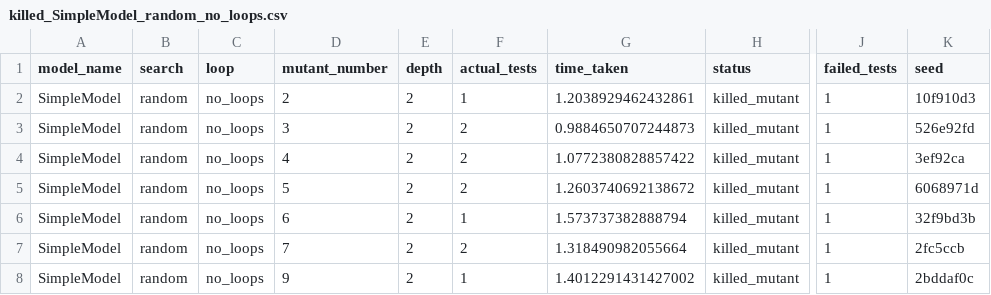
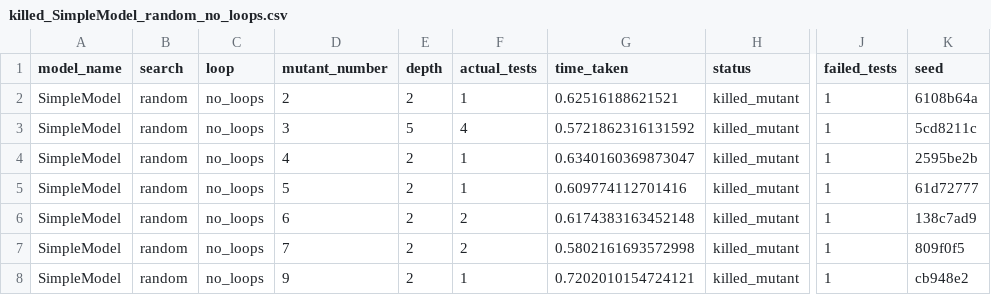
Before and after one commit to nour95/analysis, a CSV file: simple_mutants/analysis/csvs/killed_SimpleModel_random_no_loops.csv, drawn as a sheet; only a part is shown, gaps mark what is left out; the diff names each change by its address in the sheet, - before the commit and + after, or states it on an @@ line.

```diff
--- a/simple_mutants/analysis/csvs/killed_SimpleModel_random_no_loops.csv
+++ b/simple_mutants/analysis/csvs/killed_SimpleModel_random_no_loops.csv
-G2 (time_taken): 1.2038929462432861
+G2 (time_taken): 0.62516188621521
-K2 (seed): 10f910d3
+K2 (seed): 6108b64a
-E3 (depth): 2
+E3 (depth): 5
-F3 (actual_tests): 2
+F3 (actual_tests): 4
-G3 (time_taken): 0.9884650707244873
+G3 (time_taken): 0.5721862316131592
-K3 (seed): 526e92fd
+K3 (seed): 5cd8211c
-F4:F5 (actual_tests): 2
+F4:F5 (actual_tests): 1
-G4 (time_taken): 1.0772380828857422
+G4 (time_taken): 0.6340160369873047
-K4 (seed): 3ef92ca
+K4 (seed): 2595be2b
-G5 (time_taken): 1.2603740692138672
+G5 (time_taken): 0.609774112701416
-K5 (seed): 6068971d
+K5 (seed): 61d72777
-F6 (actual_tests): 1
+F6 (actual_tests): 2
-G6 (time_taken): 1.573737382888794
+G6 (time_taken): 0.6174383163452148
-K6 (seed): 32f9bd3b
+K6 (seed): 138c7ad9
-G7 (time_taken): 1.318490982055664
+G7 (time_taken): 0.5802161693572998
-K7 (seed): 2fc5ccb
+K7 (seed): 809f0f5
-G8 (time_taken): 1.4012291431427002
+G8 (time_taken): 0.7202010154724121
-K8 (seed): 2bddaf0c
+K8 (seed): cb948e2
```
Also changed, not shown: simple_mutants/analysis/csvs/killed_SimpleModel_bes_no_loops.csv, 8 other files.
